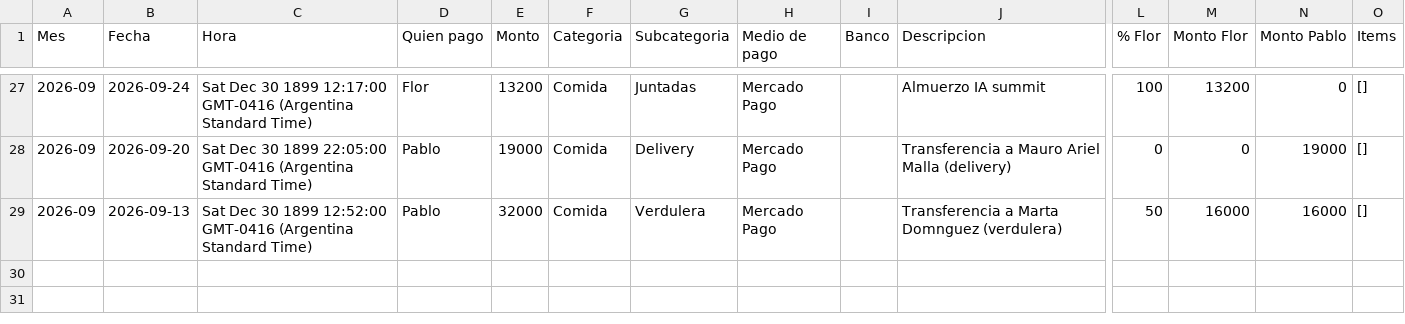
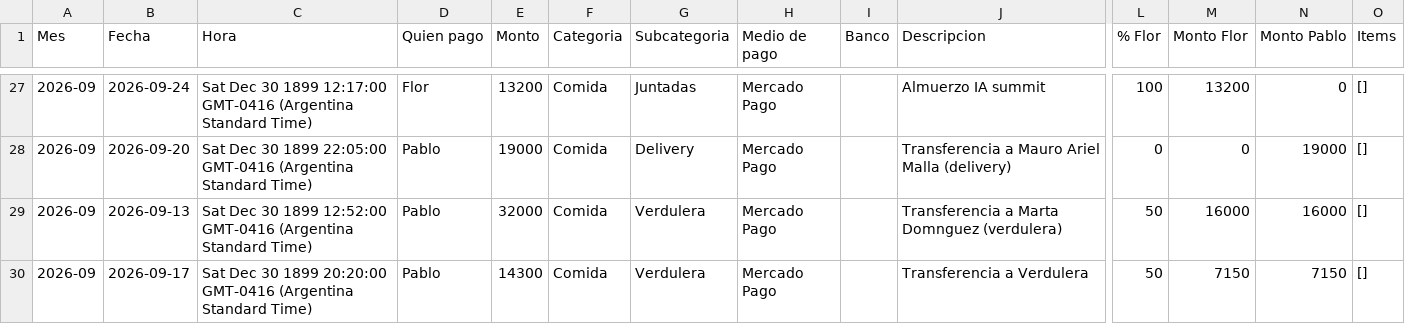
Before and after one commit to jofreflorenciam-art/gastos-flor-pablo, a CSV file: data/backup.csv, drawn as a sheet; only a part is shown, gaps mark what is left out; rows hold the shown columns only; the diff names each change by its address in the sheet, - before the commit and + after, or states it on an @@ line.

Commit message:
Backup automático 2026-09-27 12:25

```diff
--- a/data/backup.csv
+++ b/data/backup.csv
+row 30: 2026-09 | 2026-09-17 | Sat Dec 30 1899 20:20:00 GMT-0416 (Argentina Standard Time) | Pablo | 14300 | Comida | Verdulera | Mercado Pago |  | Transferencia a Verdulera | 50 | 7150 | 7150 | []
```
